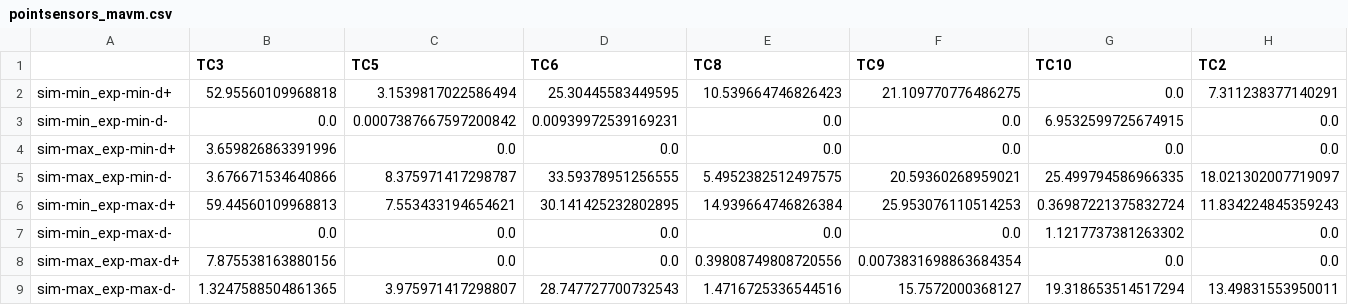
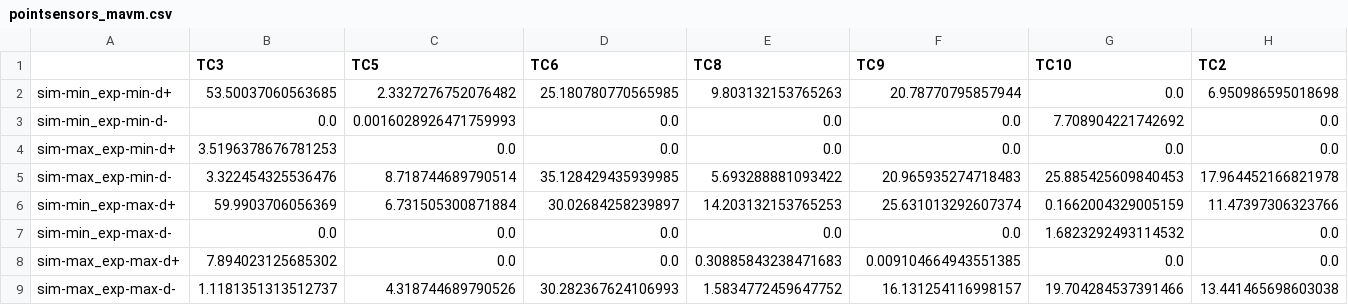
Before and after one commit to Computer-Aided-Validation-Laboratory/fullfieldvalmetrics, a CSV file: images_pulse25X/pointsensors_mavm.csv, drawn as a sheet; only a part is shown; the diff covers the shown part only; the diff names each change by its address in the sheet, - before the commit and + after, or states it on an @@ line.

```diff
--- a/images_pulse25X/pointsensors_mavm.csv
+++ b/images_pulse25X/pointsensors_mavm.csv
-B2 (TC3): 52.95560109968818
+B2 (TC3): 53.50037060563685
-C2 (TC5): 3.1539817022586494
+C2 (TC5): 2.3327276752076482
-D2 (TC6): 25.30445583449595
+D2 (TC6): 25.180780770565985
-E2 (TC8): 10.539664746826423
+E2 (TC8): 9.803132153765263
-F2 (TC9): 21.109770776486275
+F2 (TC9): 20.78770795857944
-H2 (TC2): 7.311238377140291
+H2 (TC2): 6.950986595018698
-C3 (TC5): 0.0007387667597200842
+C3 (TC5): 0.0016028926471759993
-D3 (TC6): 0.00939972539169231
+D3 (TC6): 0.0
-G3 (TC10): 6.9532599725674915
+G3 (TC10): 7.708904221742692
-B4 (TC3): 3.659826863391996
+B4 (TC3): 3.5196378676781253
-B5 (TC3): 3.676671534640866
+B5 (TC3): 3.322454325536476
-C5 (TC5): 8.375971417298787
+C5 (TC5): 8.718744689790514
-D5 (TC6): 33.59378951256555
+D5 (TC6): 35.128429435939985
-E5 (TC8): 5.4952382512497575
+E5 (TC8): 5.693288881093422
-F5 (TC9): 20.59360268959021
+F5 (TC9): 20.965935274718483
-G5 (TC10): 25.499794586966335
+G5 (TC10): 25.885425609840453
-H5 (TC2): 18.021302007719097
+H5 (TC2): 17.964452166821978
-B6 (TC3): 59.44560109968813
+B6 (TC3): 59.9903706056369
-C6 (TC5): 7.553433194654621
+C6 (TC5): 6.731505300871884
-D6 (TC6): 30.141425232802895
+D6 (TC6): 30.02684258239897
-E6 (TC8): 14.939664746826384
+E6 (TC8): 14.203132153765253
-F6 (TC9): 25.953076110514253
+F6 (TC9): 25.631013292607374
-G6 (TC10): 0.36987221375832724
+G6 (TC10): 0.1662004329005159
-H6 (TC2): 11.834224845359243
+H6 (TC2): 11.47397306323766
-G7 (TC10): 1.1217737381263302
+G7 (TC10): 1.6823292493114532
-B8 (TC3): 7.875538163880156
+B8 (TC3): 7.894023125685302
-E8 (TC8): 0.39808749808720556
+E8 (TC8): 0.30885843238471683
-F8 (TC9): 0.0073831698863684354
+F8 (TC9): 0.009104664943551385
-B9 (TC3): 1.3247588504861365
+B9 (TC3): 1.1181351313512737
-C9 (TC5): 3.975971417298807
+C9 (TC5): 4.318744689790526
-D9 (TC6): 28.747727700732543
+D9 (TC6): 30.282367624106993
-E9 (TC8): 1.4716725336544516
+E9 (TC8): 1.5834772459647752
-F9 (TC9): 15.7572000368127
+F9 (TC9): 16.131254116998157
-G9 (TC10): 19.318653514517294
+G9 (TC10): 19.704284537391466
-H9 (TC2): 13.49831553950011
+H9 (TC2): 13.441465698603038
```
Also changed, not shown: 4 edited cells elsewhere in this file, 42 other files.
